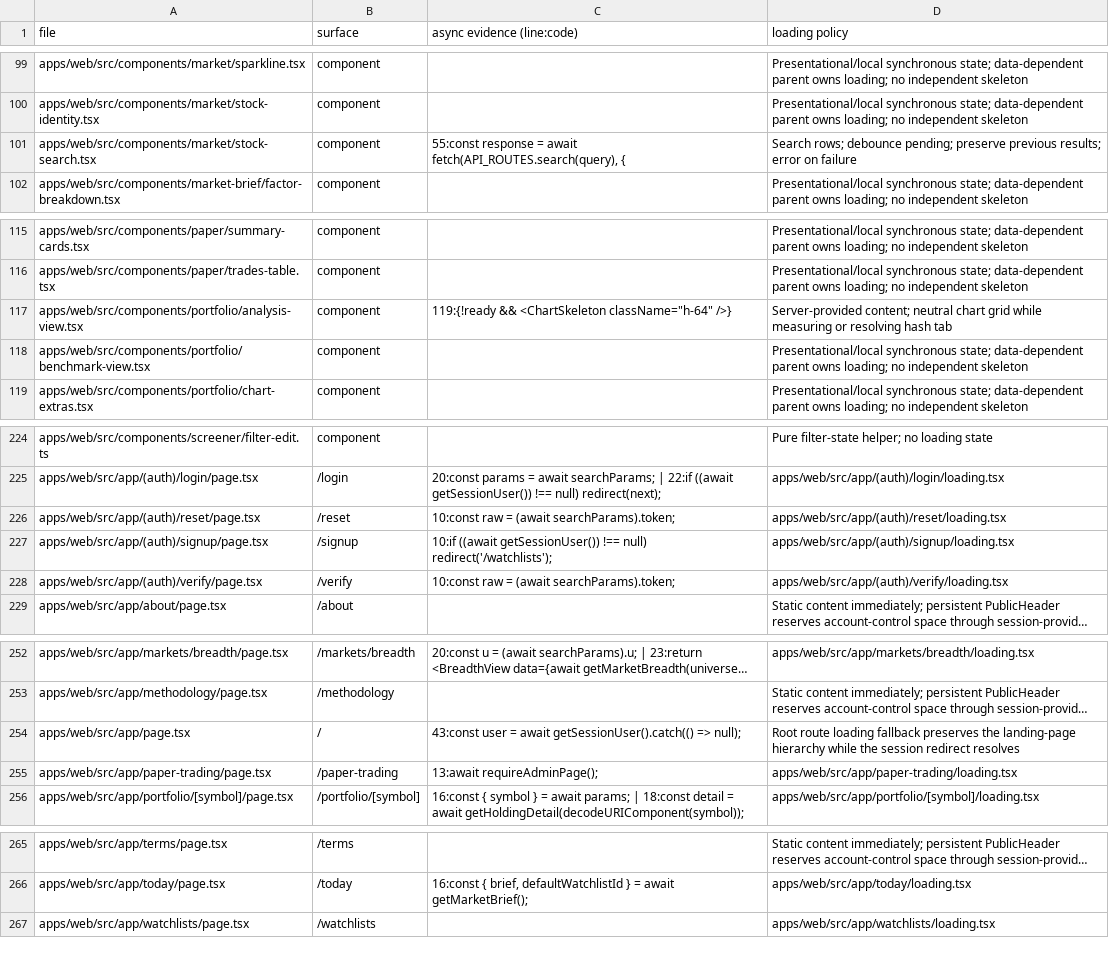
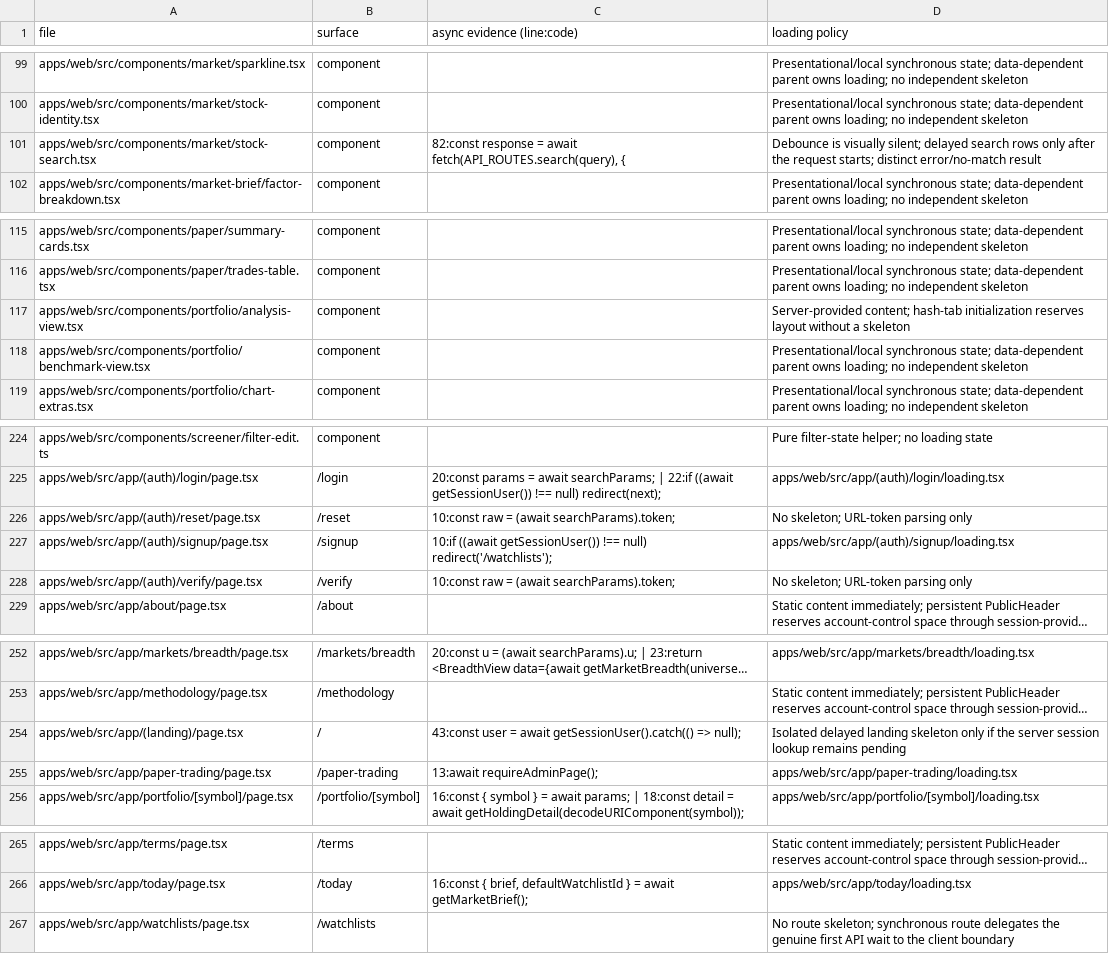
Before and after one commit to chkrishnamurthy/trade-signals, a CSV file: docs/design-system/loading-inventory.csv, drawn as a sheet; only a part is shown, gaps mark what is left out; long unchanged cells end in …; the diff names each change by its address in the sheet, - before the commit and + after, or states it on an @@ line.

Commit message:
fix(web): suppress skeleton flashes for short waits

```diff
--- a/docs/design-system/loading-inventory.csv
+++ b/docs/design-system/loading-inventory.csv
-C101 (async evidence (line:code)): 55:const response =…
+C101 (async evidence (line:code)): 82:const response =…
-D101 (loading policy): Search rows; debounce pending; preserve previous results; error on failure
+D101 (loading policy): Debounce is visually silent; delayed search rows only after the request starts; distinct error/no-match result
-C117 (async evidence (line:code)): 119:{!ready && <ChartSkeleton className="h-64" />}
+C117 (async evidence (line:code)): (empty)
-D117 (loading policy): Server-provided content; neutral chart grid while measuring or resolving hash tab
+D117 (loading policy): Server-provided content; hash-tab initialization reserves layout without a skeleton
-D226 (loading policy): apps/web/src/app/(auth)/reset/loading.tsx
+D226 (loading policy): No skeleton; URL-token parsing only
-D228 (loading policy): apps/web/src/app/(auth)/verify/loading.tsx
+D228 (loading policy): No skeleton; URL-token parsing only
-A254 (file): apps/web/src/app/page.tsx
+A254 (file): apps/web/src/app/(landing)/page.tsx
-D254 (loading policy): Root route loading fallback preserves the landing-page hierarchy while the session redirect resolves
+D254 (loading policy): Isolated delayed landing skeleton only if the server session lookup remains pending
-D267 (loading policy): apps/web/src/app/watchlists/loading.tsx
+D267 (loading policy): No route skeleton; synchronous route delegates the genuine first API wait to the client boundary
```
Also changed, not shown: 17 other files.
